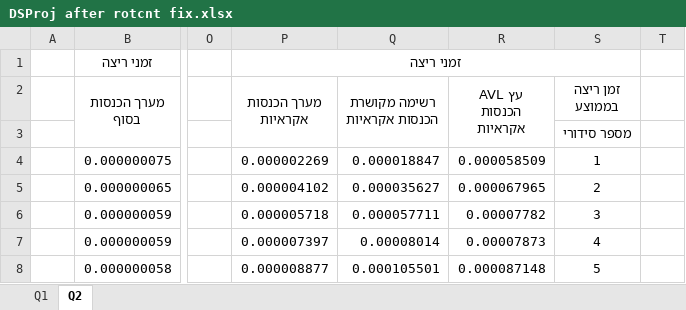
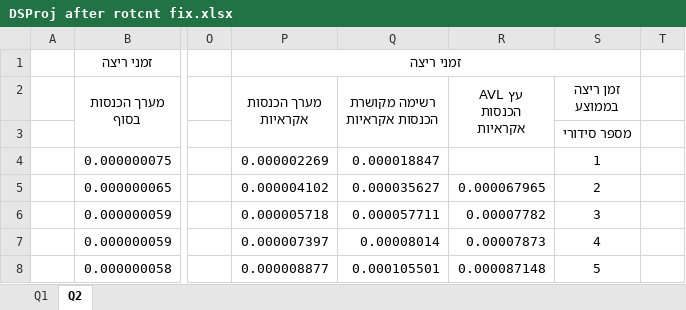
Before and after one commit to royfainaru/DSproject1, an Excel workbook: Research/DSProj after rotcnt fix.xlsx, sheet Q2, drawn as a sheet; only a part is shown, gaps mark what is left out; values as stored, in another font and other column widths than the file's, no borders; charts and pictures not drawn; the diff names each change by its address in the sheet, - before the commit and + after, or states it on an @@ line.

Commit message:
info

```diff
--- a/Research/DSProj after rotcnt fix.xlsx (sheet Q2)
+++ b/Research/DSProj after rotcnt fix.xlsx (sheet Q2)
-R4 (עץ AVL הכנסות אקראיות): 0.000058509
+R4 (עץ AVL הכנסות אקראיות): (empty)
```
Also changed, not shown: charts or pictures.
